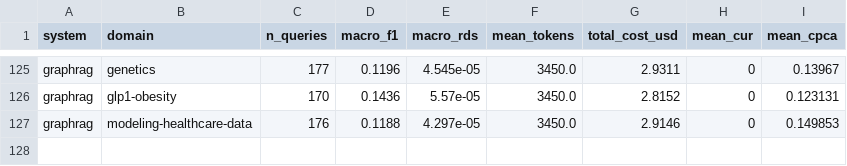
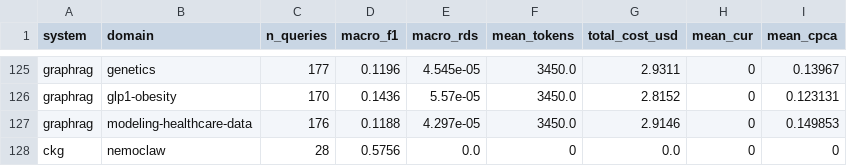
Before and after one commit to Yarmoluk/ckg-benchmark, a CSV file: results/tables/table1_macro_f1.csv, drawn as a sheet; only a part is shown, gaps mark what is left out; the diff names each change by its address in the sheet, - before the commit and + after, or states it on an @@ line.

```diff
--- a/results/tables/table1_macro_f1.csv
+++ b/results/tables/table1_macro_f1.csv
+row 128: ckg | nemoclaw | 28 | 0.5756 | 0.0 | 0 | 0.0 | 0 | 0
```
Also changed, not shown: 2 other files.
